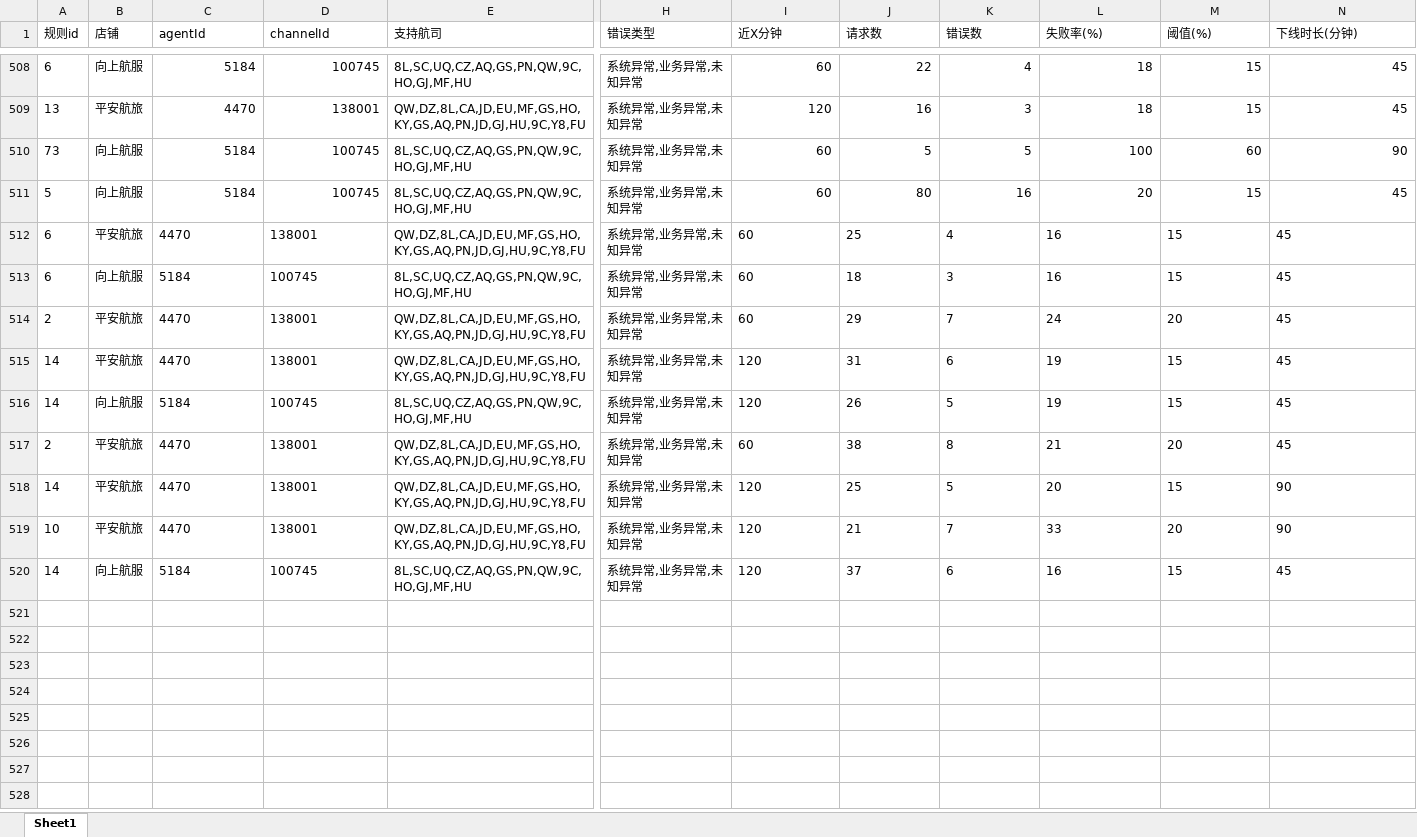
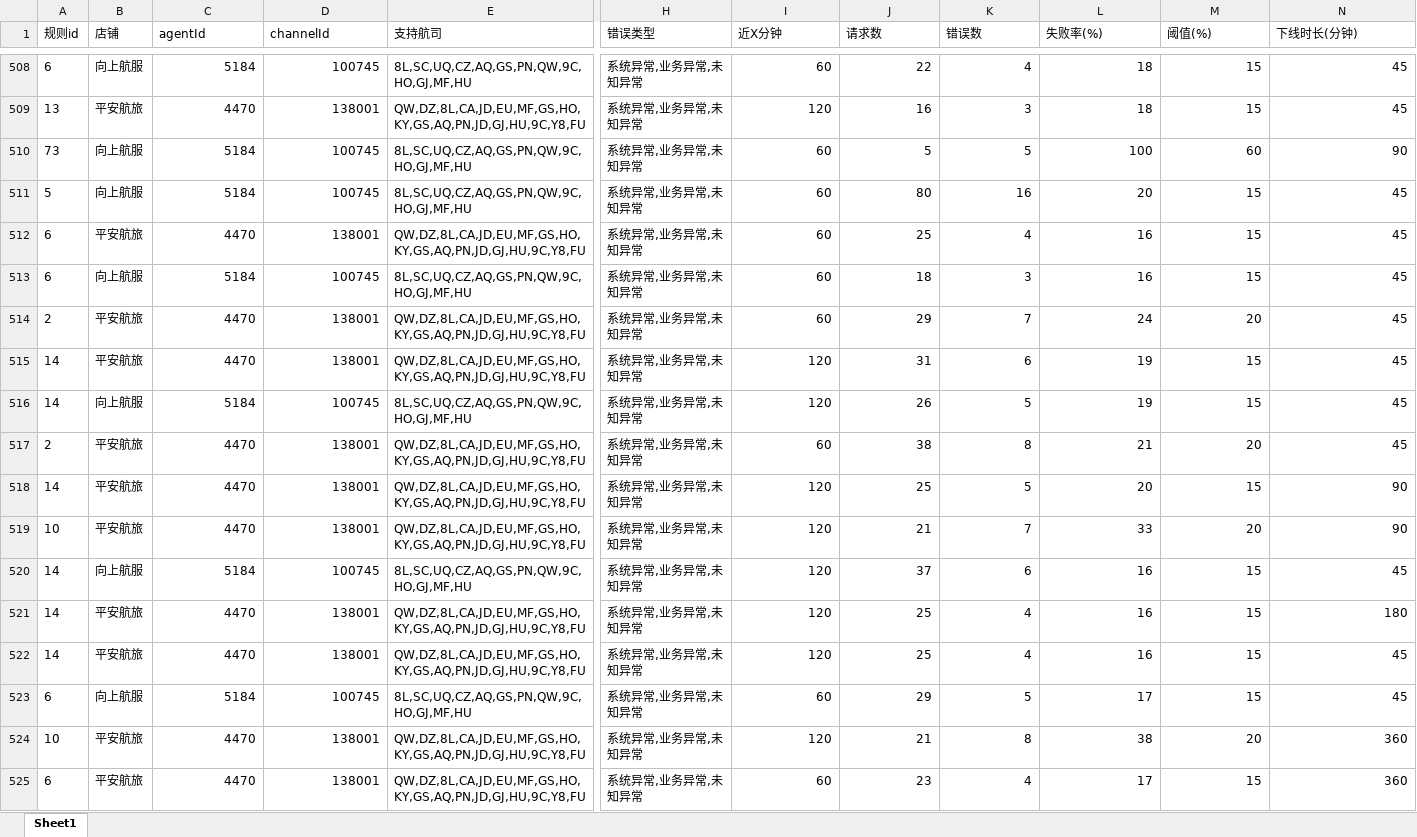
Before and after one commit to LUOcheng487/-, an Excel workbook: data/飞猪.xlsx, sheet Sheet1, drawn as a sheet; only a part is shown, gaps mark what is left out; values as stored, in another font and other column widths than the file's, no borders; rows hold the shown columns only; the diff covers the shown part only; the diff names each change by its address in the sheet, - before the commit and + after, or states it on an @@ line.

```diff
--- a/data/飞猪.xlsx (sheet Sheet1)
+++ b/data/飞猪.xlsx (sheet Sheet1)
-C512:D520 alignment: left
+C512:D520 alignment: right
-I512:N520 alignment: left
+I512:N520 alignment: right
+row 521: 14 | 平安航旅 | 4470 | 138001 | QW,DZ,8L,CA,JD,EU,MF,GS,HO,KY,GS,AQ,PN,JD,GJ,HU,9C,Y8,FU | 系统异常,业务异常,未知异常 | 120 | 25 | 4 | 16 | 15 | 180
+row 522: 14 | 平安航旅 | 4470 | 138001 | QW,DZ,8L,CA,JD,EU,MF,GS,HO,KY,GS,AQ,PN,JD,GJ,HU,9C,Y8,FU | 系统异常,业务异常,未知异常 | 120 | 25 | 4 | 16 | 15 | 45
+row 523: 6 | 向上航服 | 5184 | 100745 | 8L,SC,UQ,CZ,AQ,GS,PN,QW,9C,HO,GJ,MF,HU | 系统异常,业务异常,未知异常 | 60 | 29 | 5 | 17 | 15 | 45
+row 524: 10 | 平安航旅 | 4470 | 138001 | QW,DZ,8L,CA,JD,EU,MF,GS,HO,KY,GS,AQ,PN,JD,GJ,HU,9C,Y8,FU | 系统异常,业务异常,未知异常 | 120 | 21 | 8 | 38 | 20 | 360
+row 525: 6 | 平安航旅 | 4470 | 138001 | QW,DZ,8L,CA,JD,EU,MF,GS,HO,KY,GS,AQ,PN,JD,GJ,HU,9C,Y8,FU | 系统异常,业务异常,未知异常 | 60 | 23 | 4 | 17 | 15 | 360
```
Also changed, not shown: 14 added rows elsewhere in this sheet, data/去哪儿ttr.xlsx, data/去哪儿xss.xlsx, 3 other files.
